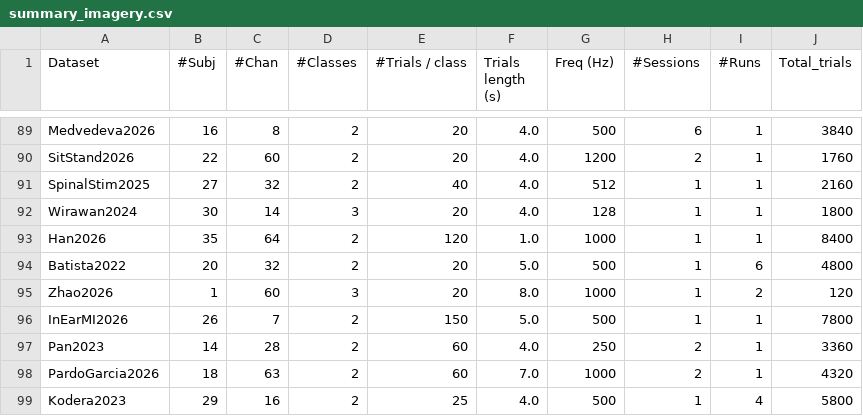
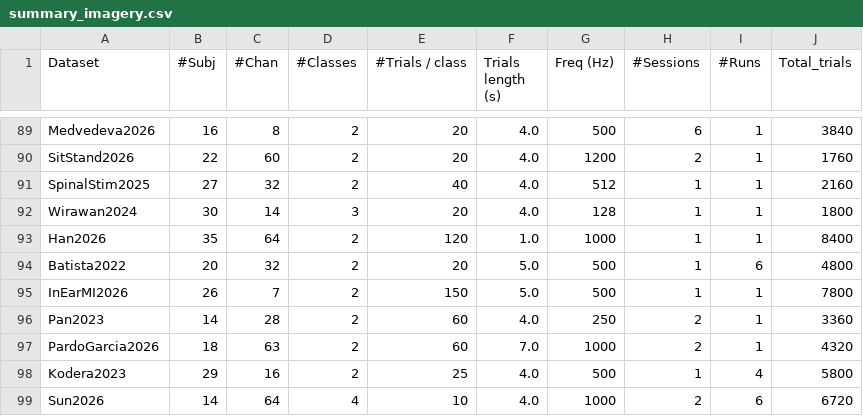
Before and after one commit to NeuroTechX/moabb, a CSV file: moabb/datasets/summary_imagery.csv, drawn as a sheet; only a part is shown, gaps mark what is left out; the shorter side is filled out with more unchanged rows.

Commit message:
Drop unsupported Zhao2026 dataset

```diff
--- a/moabb/datasets/summary_imagery.csv
+++ b/moabb/datasets/summary_imagery.csv
@@ -94,3 +94,2 @@ Han2026,35,64,2,120,1.0,1000,1,1,8400
 Batista2022,20,32,2,20,5.0,500,1,6,4800
-Zhao2026,1,60,3,20,8.0,1000,1,2,120
 InEarMI2026,26,7,2,150,5.0,500,1,1,7800
```
Also changed, not shown: 6 other files.
